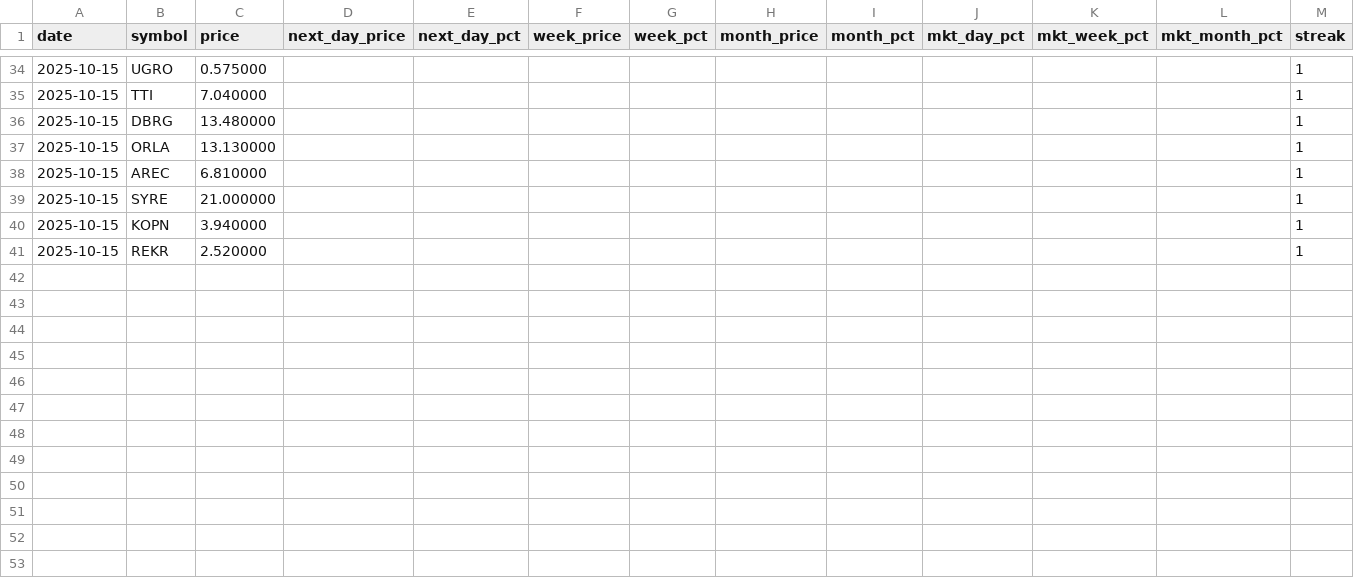
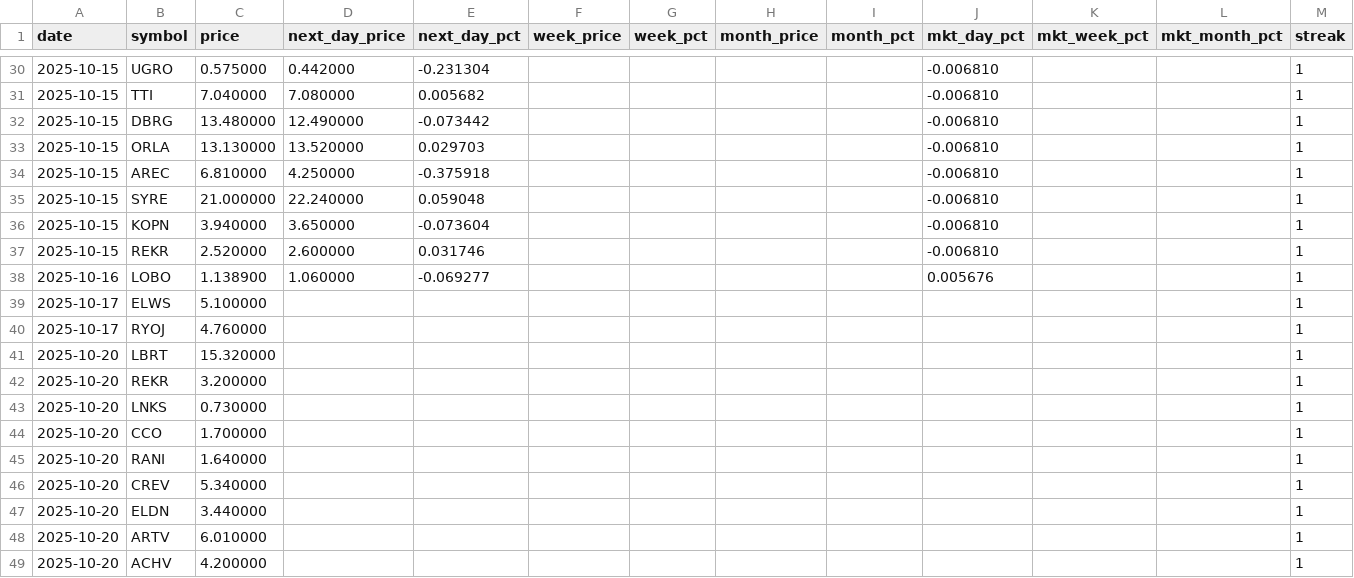
Before and after one commit to Microthware/belfort-reports, a CSV file: history/gapups-history.csv, drawn as a sheet; only a part is shown, gaps mark what is left out; the diff covers the shown part only.

```diff
--- a/history/gapups-history.csv
+++ b/history/gapups-history.csv
@@ -34,8 +30,20 @@ date,symbol,price,next_day_price,next_day_pct,week_price,week_pct,month_price,mo
-2025-10-15,UGRO,0.575000,,,,,,,,,,1
-2025-10-15,TTI,7.040000,,,,,,,,,,1
-2025-10-15,DBRG,13.480000,,,,,,,,,,1
-2025-10-15,ORLA,13.130000,,,,,,,,,,1
-2025-10-15,AREC,6.810000,,,,,,,,,,1
-2025-10-15,SYRE,21.000000,,,,,,,,,,1
-2025-10-15,KOPN,3.940000,,,,,,,,,,1
-2025-10-15,REKR,2.520000,,,,,,,,,,1
+2025-10-15,UGRO,0.575000,0.442000,-0.231304,,,,,-0.006810,,,1
+2025-10-15,TTI,7.040000,7.080000,0.005682,,,,,-0.006810,,,1
+2025-10-15,DBRG,13.480000,12.490000,-0.073442,,,,,-0.006810,,,1
+2025-10-15,ORLA,13.130000,13.520000,0.029703,,,,,-0.006810,,,1
+2025-10-15,AREC,6.810000,4.250000,-0.375918,,,,,-0.006810,,,1
+2025-10-15,SYRE,21.000000,22.240000,0.059048,,,,,-0.006810,,,1
+2025-10-15,KOPN,3.940000,3.650000,-0.073604,,,,,-0.006810,,,1
+2025-10-15,REKR,2.520000,2.600000,0.031746,,,,,-0.006810,,,1
+2025-10-16,LOBO,1.138900,1.060000,-0.069277,,,,,0.005676,,,1
+2025-10-17,ELWS,5.100000,,,,,,,,,,1
+2025-10-17,RYOJ,4.760000,,,,,,,,,,1
+2025-10-20,LBRT,15.320000,,,,,,,,,,1
+2025-10-20,REKR,3.200000,,,,,,,,,,1
+2025-10-20,LNKS,0.730000,,,,,,,,,,1
+2025-10-20,CCO,1.700000,,,,,,,,,,1
+2025-10-20,RANI,1.640000,,,,,,,,,,1
+2025-10-20,CREV,5.340000,,,,,,,,,,1
+2025-10-20,ELDN,3.440000,,,,,,,,,,1
+2025-10-20,ARTV,6.010000,,,,,,,,,,1
+2025-10-20,ACHV,4.200000,,,,,,,,,,1
```
Also changed, not shown: 4 removed rows and 84 edited cells elsewhere in this file, 1 other file.
